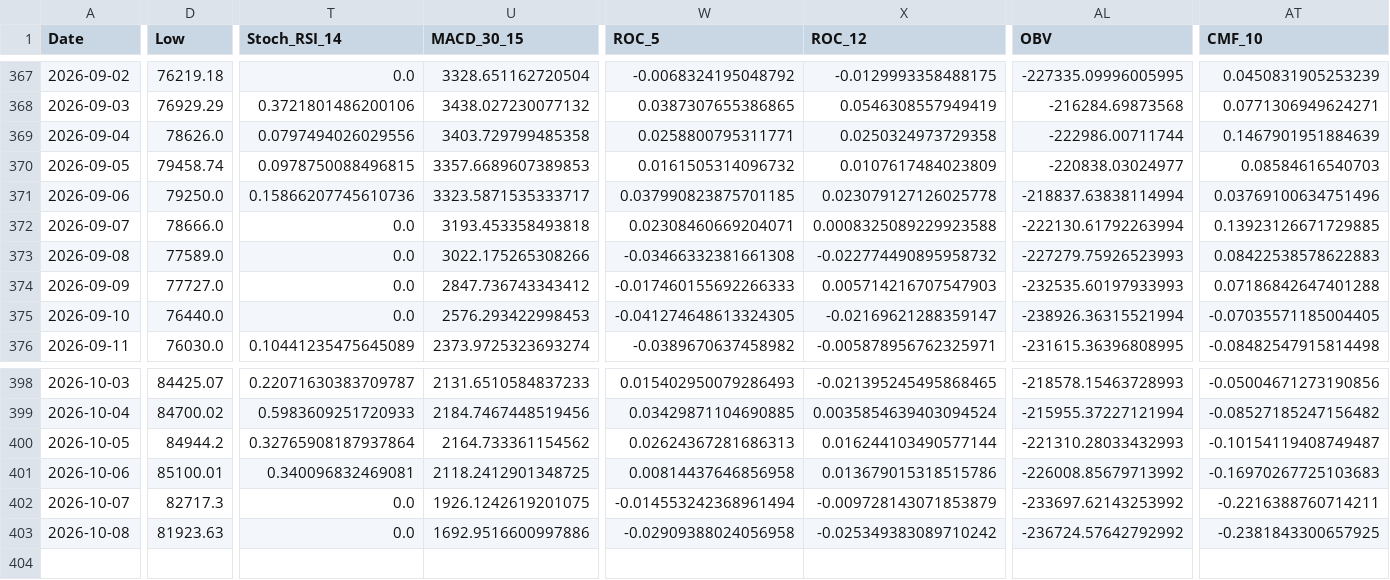
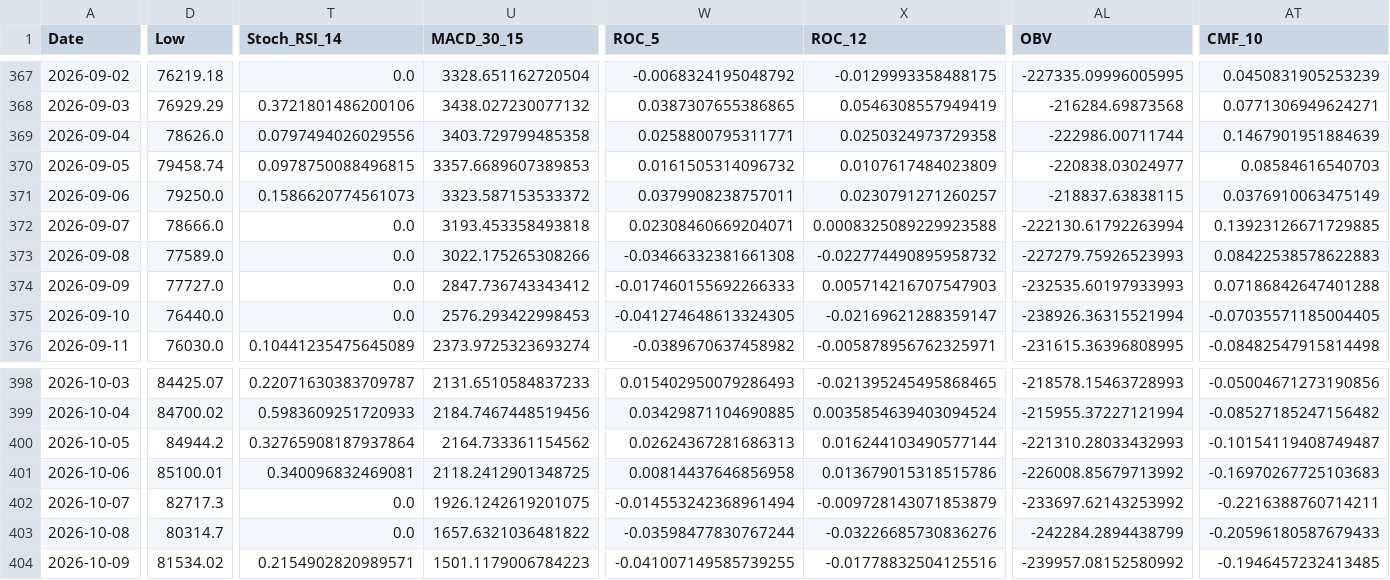
Before and after one commit to JintaoLiuorJoey/coinbase-ohlcv-data, a CSV file: data/BTC_aggregated.csv, drawn as a sheet; only a part is shown, gaps mark what is left out; rows hold the shown columns only; the diff covers the shown part only; the diff names each change by its address in the sheet, - before the commit and + after, or states it on an @@ line.

```diff
--- a/data/BTC_aggregated.csv
+++ b/data/BTC_aggregated.csv
-T371 (Stoch_RSI_14): 0.15866207745610736
+T371 (Stoch_RSI_14): 0.1586620774561073
-U371 (MACD_30_15): 3323.5871535333717
+U371 (MACD_30_15): 3323.587153533372
-W371 (ROC_5): 0.037990823875701185
+W371 (ROC_5): 0.0379908238757011
-X371 (ROC_12): 0.023079127126025778
+X371 (ROC_12): 0.0230791271260257
-AL371 (OBV): -218837.63838114994
+AL371 (OBV): -218837.63838115
-AT371 (CMF_10): 0.03769100634751496
+AT371 (CMF_10): 0.0376910063475149
-D403 (Low): 81923.63
+D403 (Low): 80314.7
-U403 (MACD_30_15): 1692.9516600997886
+U403 (MACD_30_15): 1657.6321036481822
-W403 (ROC_5): -0.02909388024056958
+W403 (ROC_5): -0.03598477830767244
-X403 (ROC_12): -0.025349383089710242
+X403 (ROC_12): -0.03226685730836276
-AL403 (OBV): -236724.57642792992
+AL403 (OBV): -242284.2894438799
-AT403 (CMF_10): -0.2381843300657925
+AT403 (CMF_10): -0.20596180587679433
+row 404: 2026-10-09 | 81534.02 | 0.2154902820989571 | 1501.1179006784223 | -0.041007149585739255 | -0.01778832504125516 | -239957.08152580992 | -0.1946457232413485
```
Also changed, not shown: 32 edited cells elsewhere in this file, data/ETH_aggregated.csv, data/XRP_aggregated.csv.
